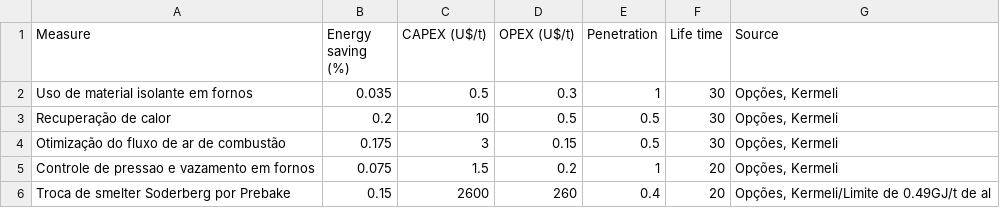
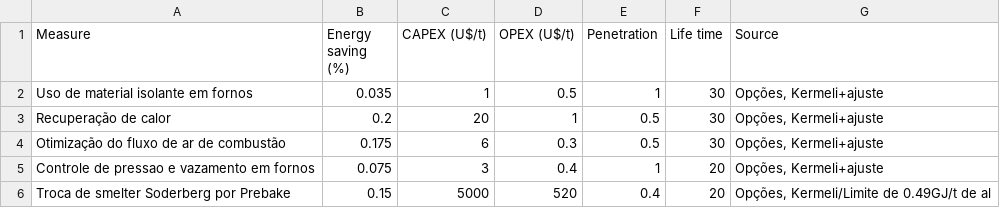
Before and after one commit to ottohebeda/Industry_Energy_Emissions_simulator, a CSV file: Mitigation_measures_NF.csv, drawn as a sheet.

Commit message:
Update Mitigation_measures_NF.csv

```diff
--- a/Mitigation_measures_NF.csv
+++ b/Mitigation_measures_NF.csv
@@ -1,6 +1,6 @@
 Measure,Energy saving (%),CAPEX (U$/t),OPEX (U$/t),Penetration,Life time,Source
-Uso de material isolante em fornos,0.035,0.5,0.3,1,30,"Opções, Kermeli"
-Recuperação de calor,0.2,10,0.5,0.5,30,"Opções, Kermeli"
-Otimização do fluxo de ar de combustão,0.175,3,0.15,0.5,30,"Opções, Kermeli"
-Controle de pressao e vazamento em fornos,0.075,1.5,0.2,1,20,"Opções, Kermeli"
-Troca de smelter Soderberg por Prebake,0.15,2600,260,0.4,20,"Opções, Kermeli/Limite de 0.49GJ/t de al"
+Uso de material isolante em fornos,0.035,1,0.5,1,30,"Opções, Kermeli+ajuste"
+Recuperação de calor,0.2,20,1,0.5,30,"Opções, Kermeli+ajuste"
+Otimização do fluxo de ar de combustão,0.175,6,0.3,0.5,30,"Opções, Kermeli+ajuste"
+Controle de pressao e vazamento em fornos,0.075,3,0.4,1,20,"Opções, Kermeli+ajuste"
+Troca de smelter Soderberg por Prebake,0.15,5000,520,0.4,20,"Opções, Kermeli/Limite de 0.49GJ/t de al"
```
